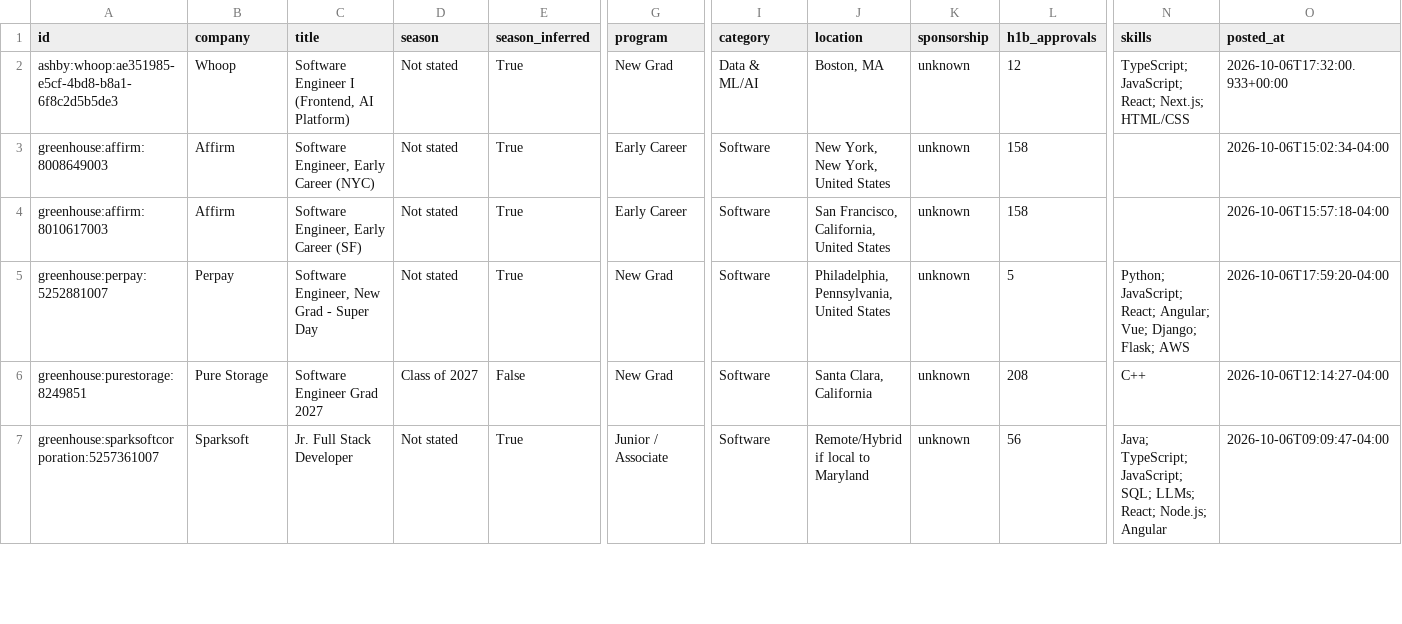
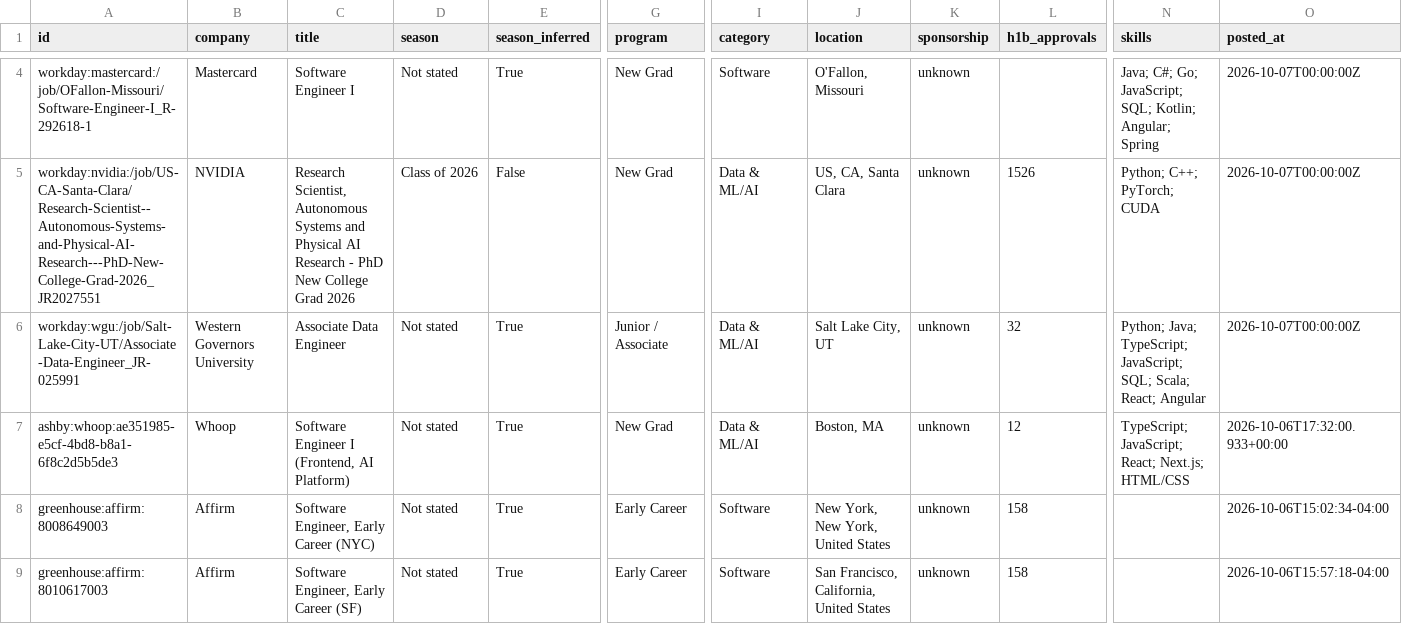
Before and after one commit to apxxrv/New-Grad-Tech-Jobs, a CSV file: data/new_grad_jobs.csv, drawn as a sheet; only a part is shown, gaps mark what is left out; the shorter side is filled out with more unchanged rows; rows hold the shown columns only; the diff covers the shown part only; the diff names each change by its address in the sheet, - before the commit and + after, or states it on an @@ line.

```diff
--- a/data/new_grad_jobs.csv
+++ b/data/new_grad_jobs.csv
+row 4: workday:mastercard:/job/OFallon-Missouri/Software-Engineer-I_R-292618-1 | Mastercard | Software Engineer I | Not stated | True | New Grad | Software | O'Fallon, Missouri | unknown |  | Java; C#; Go; JavaScript; SQL; Kotlin; Angular; Spring | 2026-10-07T00:00:00Z
+row 5: workday:nvidia:/job/US-CA-Santa-Clara/Research-Scientist--Autonomous-Systems-and-Physical-AI-Research---PhD-New-College-Grad-2026_JR2027551 | NVIDIA | Research Scientist, Autonomous Systems and Physical AI Research - PhD New College Grad 2026 | Class of 2026 | False | New Grad | Data & ML/AI | US, CA, Santa Clara | unknown | 1526 | Python; C++; PyTorch; CUDA | 2026-10-07T00:00:00Z
+row 6: workday:wgu:/job/Salt-Lake-City-UT/Associate-Data-Engineer_JR-025991 | Western Governors University | Associate Data Engineer | Not stated | True | Junior / Associate | Data & ML/AI | Salt Lake City, UT | unknown | 32 | Python; Java; TypeScript; JavaScript; SQL; Scala; React; Angular | 2026-10-07T00:00:00Z
```
Also changed, not shown: 2 added rows, 1 removed row and 1 edited cell elsewhere in this file, docs/new_grad_jobs.csv, 15 other files.
